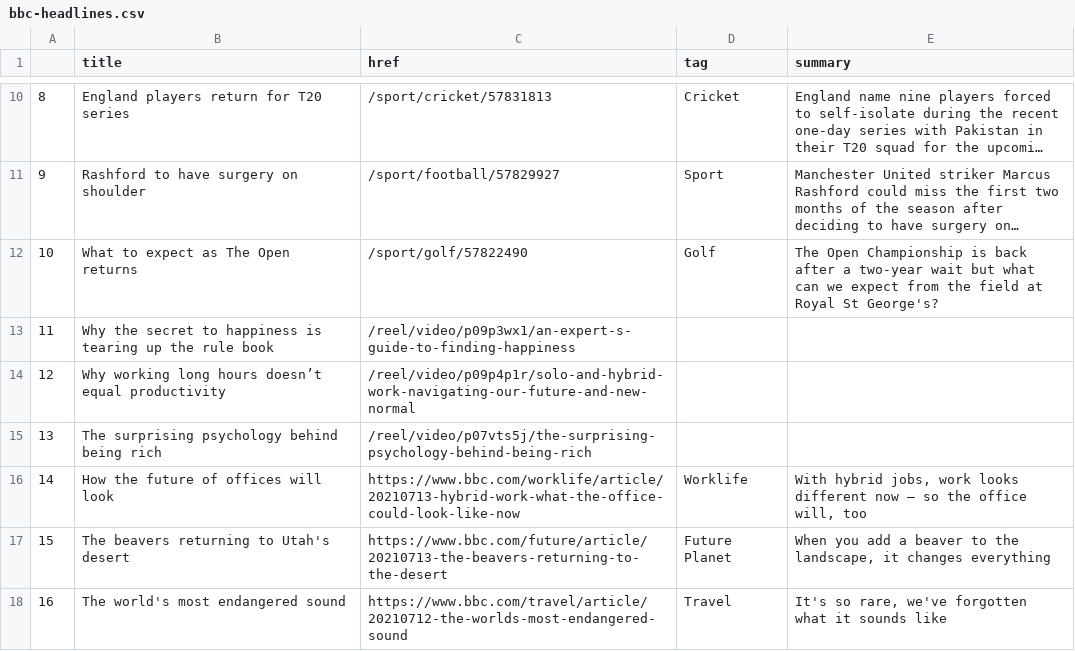
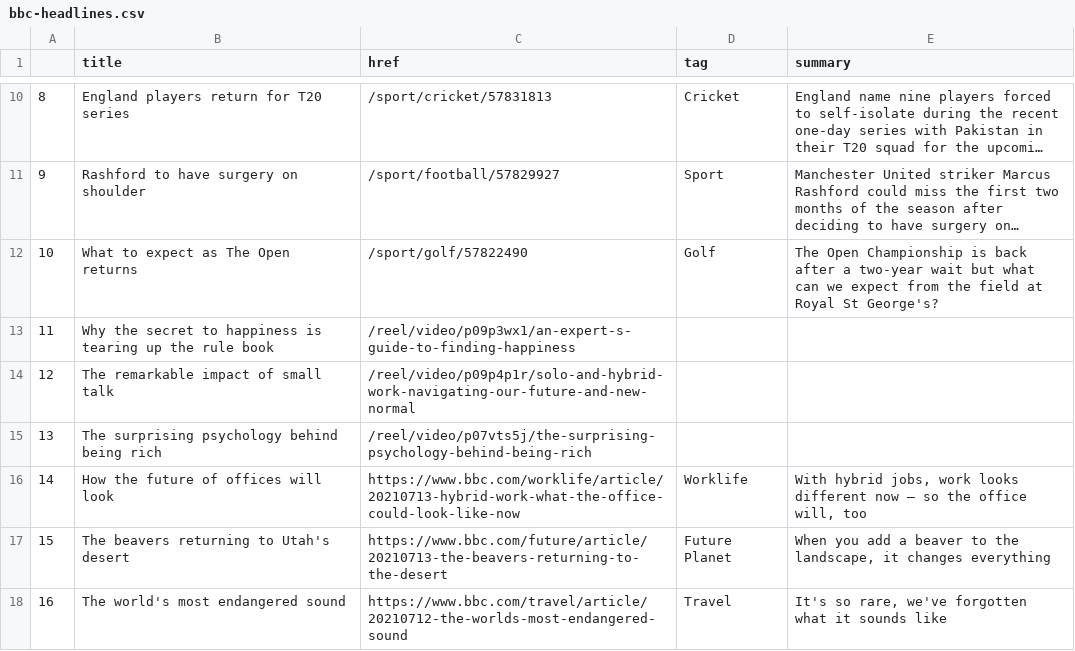
Before and after one commit to swatiyengar/automatic-scraper, a CSV file: bbc-headlines.csv, drawn as a sheet; only a part is shown, gaps mark what is left out; long unchanged cells end in ….

```diff
--- a/bbc-headlines.csv
+++ b/bbc-headlines.csv
@@ -13,3 +13,3 @@
 11,Why the secret to happiness is tearing up the rule book,/reel/video/p09p3wx1/an-expert-s-guide-to-finding-happiness,,
-12,Why working long hours doesn’t equal productivity,/reel/video/p09p4p1r/solo-and-hybrid-work-navigating-our-future-and-new-normal,,
+12,The remarkable impact of small talk,/reel/video/p09p4p1r/solo-and-hybrid-work-navigating-our-future-and-new-normal,,
 13,The surprising psychology behind being rich,/reel/video/p07vts5j/the-surprising-psychology-behind-being-rich,,
```
